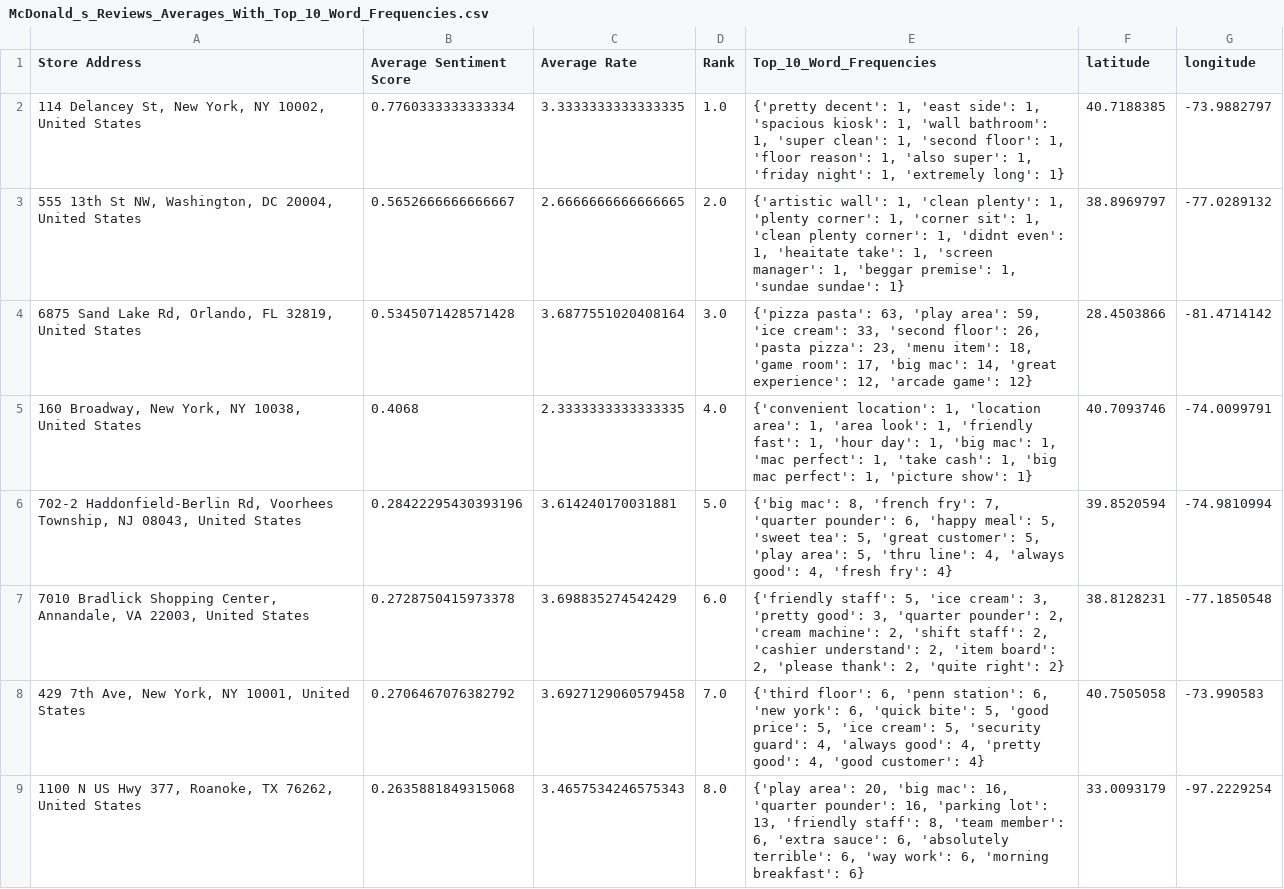
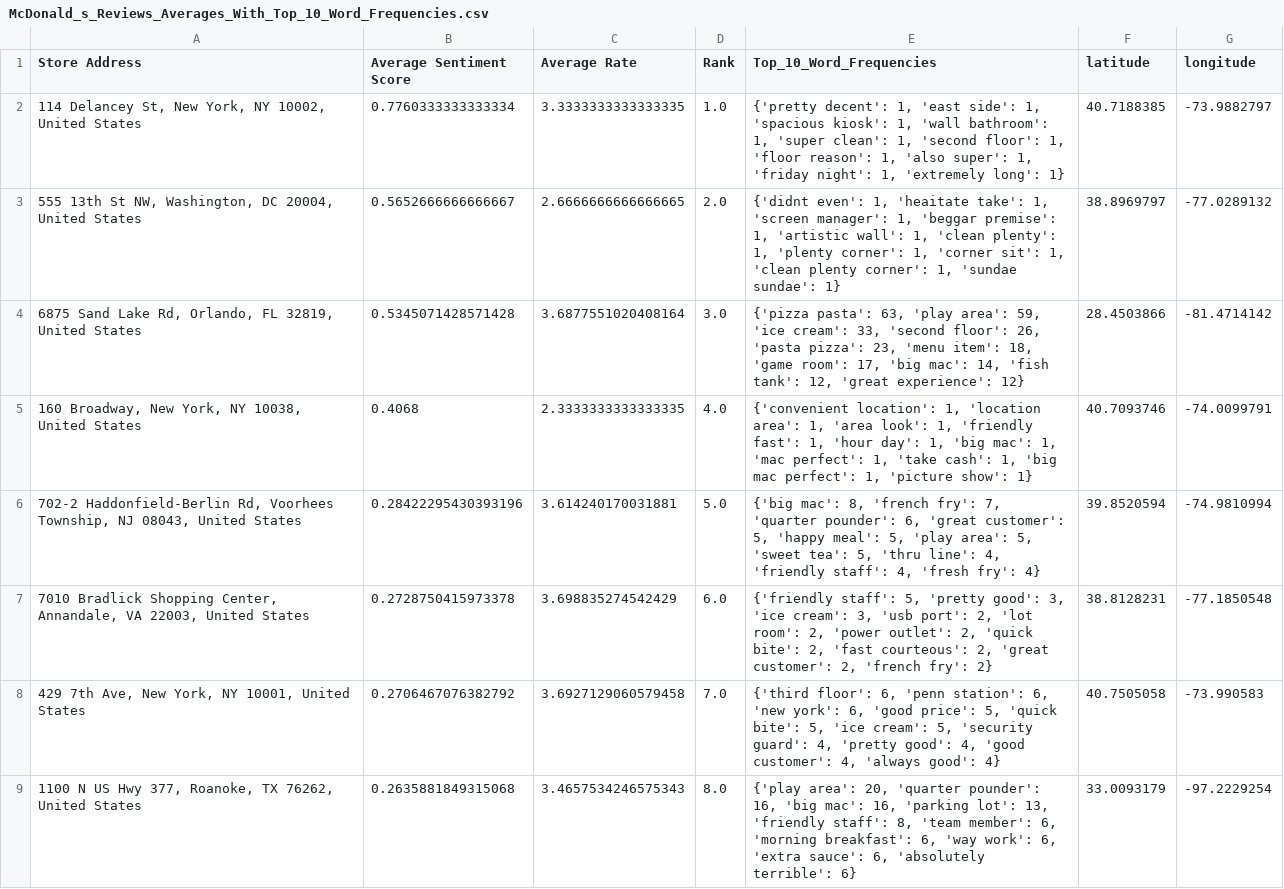
Before and after one commit to TeachFakerPlayingMid/McDonald-s_Store_Reviews_Analytics_INSY669_Final_Project, a CSV file: data/McDonald_s_Reviews_Averages_With_Top_10_Word_Frequencies.csv, drawn as a sheet; only a part is shown; the diff covers the shown part only.

Commit message:
replace dataset
rank the dataset with sentiment score then replot the top words graph

```diff
--- a/data/McDonald_s_Reviews_Averages_With_Top_10_Word_Frequencies.csv
+++ b/data/McDonald_s_Reviews_Averages_With_Top_10_Word_Frequencies.csv
@@ -2,8 +2,8 @@ Store Address,Average Sentiment Score,Average Rate,Rank,Top_10_Word_Frequencies,
 "114 Delancey St, New York, NY 10002, United States",0.7760333333333334,3.3333333333333335,1.0,"{'pretty decent': 1, 'east side': 1, 'spacious kiosk': 1, 'wall bathroom': 1, 'super clean': 1, 'second floor': 1, 'floor reason': 1, 'also super': 1, 'friday night': 1, 'extremely long': 1}",40.7188385,-73.9882797
-"555 13th St NW, Washington, DC 20004, United States",0.5652666666666667,2.6666666666666665,2.0,"{'artistic wall': 1, 'clean plenty': 1, 'plenty corner': 1, 'corner sit': 1, 'clean plenty corner': 1, 'didnt even': 1, 'heaitate take': 1, 'screen manager': 1, 'beggar premise': 1, 'sundae sundae': 1}",38.8969797,-77.0289132
-"6875 Sand Lake Rd, Orlando, FL 32819, United States",0.5345071428571428,3.6877551020408164,3.0,"{'pizza pasta': 63, 'play area': 59, 'ice cream': 33, 'second floor': 26, 'pasta pizza': 23, 'menu item': 18, 'game room': 17, 'big mac': 14, 'great experience': 12, 'arcade game': 12}",28.4503866,-81.4714142
+"555 13th St NW, Washington, DC 20004, United States",0.5652666666666667,2.6666666666666665,2.0,"{'didnt even': 1, 'heaitate take': 1, 'screen manager': 1, 'beggar premise': 1, 'artistic wall': 1, 'clean plenty': 1, 'plenty corner': 1, 'corner sit': 1, 'clean plenty corner': 1, 'sundae sundae': 1}",38.8969797,-77.0289132
+"6875 Sand Lake Rd, Orlando, FL 32819, United States",0.5345071428571428,3.6877551020408164,3.0,"{'pizza pasta': 63, 'play area': 59, 'ice cream': 33, 'second floor': 26, 'pasta pizza': 23, 'menu item': 18, 'game room': 17, 'big mac': 14, 'fish tank': 12, 'great experience': 12}",28.4503866,-81.4714142
 "160 Broadway, New York, NY 10038, United States",0.4068,2.3333333333333335,4.0,"{'convenient location': 1, 'location area': 1, 'area look': 1, 'friendly fast': 1, 'hour day': 1, 'big mac': 1, 'mac perfect': 1, 'take cash': 1, 'big mac perfect': 1, 'picture show': 1}",40.7093746,-74.0099791
-"702-2 Haddonfield-Berlin Rd, Voorhees Township, NJ 08043, United States",0.28422295430393196,3.614240170031881,5.0,"{'big mac': 8, 'french fry': 7, 'quarter pounder': 6, 'happy meal': 5, 'sweet tea': 5, 'great customer': 5, 'play area': 5, 'thru line': 4, 'always good': 4, 'fresh fry': 4}",39.8520594,-74.9810994
-"7010 Bradlick Shopping Center, Annandale, VA 22003, United States",0.2728750415973378,3.698835274542429,6.0,"{'friendly staff': 5, 'ice cream': 3, 'pretty good': 3, 'quarter pounder': 2, 'cream machine': 2, 'shift staff': 2, 'cashier understand': 2, 'item board': 2, 'please thank': 2, 'quite right': 2}",38.8128231,-77.1850548
-"429 7th Ave, New York, NY 10001, United States",0.2706467076382792,3.6927129060579458,7.0,"{'third floor': 6, 'penn station': 6, 'new york': 6, 'quick bite': 5, 'good price': 5, 'ice cream': 5, 'security guard': 4, 'always good': 4, 'pretty good': 4, 'good customer': 4}",40.7505058,-73.990583
-"1100 N US Hwy 377, Roanoke, TX 76262, United States",0.2635881849315068,3.4657534246575343,8.0,"{'play area': 20, 'big mac': 16, 'quarter pounder': 16, 'parking lot': 13, 'friendly staff': 8, 'team member': 6, 'extra sauce': 6, 'absolutely terrible': 6, 'way work': 6, 'morning breakfast': 6}",33.0093179,-97.2229254
+"702-2 Haddonfield-Berlin Rd, Voorhees Township, NJ 08043, United States",0.28422295430393196,3.614240170031881,5.0,"{'big mac': 8, 'french fry': 7, 'quarter pounder': 6, 'great customer': 5, 'happy meal': 5, 'play area': 5, 'sweet tea': 5, 'thru line': 4, 'friendly staff': 4, 'fresh fry': 4}",39.8520594,-74.9810994
+"7010 Bradlick Shopping Center, Annandale, VA 22003, United States",0.2728750415973378,3.698835274542429,6.0,"{'friendly staff': 5, 'pretty good': 3, 'ice cream': 3, 'usb port': 2, 'lot room': 2, 'power outlet': 2, 'quick bite': 2, 'fast courteous': 2, 'great customer': 2, 'french fry': 2}",38.8128231,-77.1850548
+"429 7th Ave, New York, NY 10001, United States",0.2706467076382792,3.6927129060579458,7.0,"{'third floor': 6, 'penn station': 6, 'new york': 6, 'good price': 5, 'quick bite': 5, 'ice cream': 5, 'security guard': 4, 'pretty good': 4, 'good customer': 4, 'always good': 4}",40.7505058,-73.990583
+"1100 N US Hwy 377, Roanoke, TX 76262, United States",0.2635881849315068,3.4657534246575343,8.0,"{'play area': 20, 'quarter pounder': 16, 'big mac': 16, 'parking lot': 13, 'friendly staff': 8, 'team member': 6, 'morning breakfast': 6, 'way work': 6, 'extra sauce': 6, 'absolutely terrible': 6}",33.0093179,-97.2229254
```
Also changed, not shown: 30 edited cells elsewhere in this file, 5 other files.
